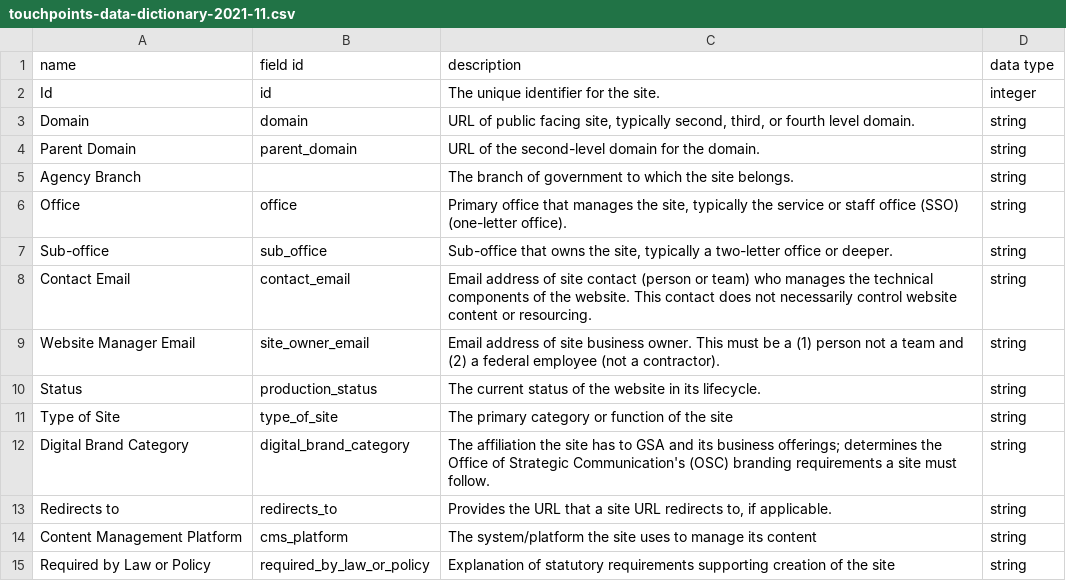
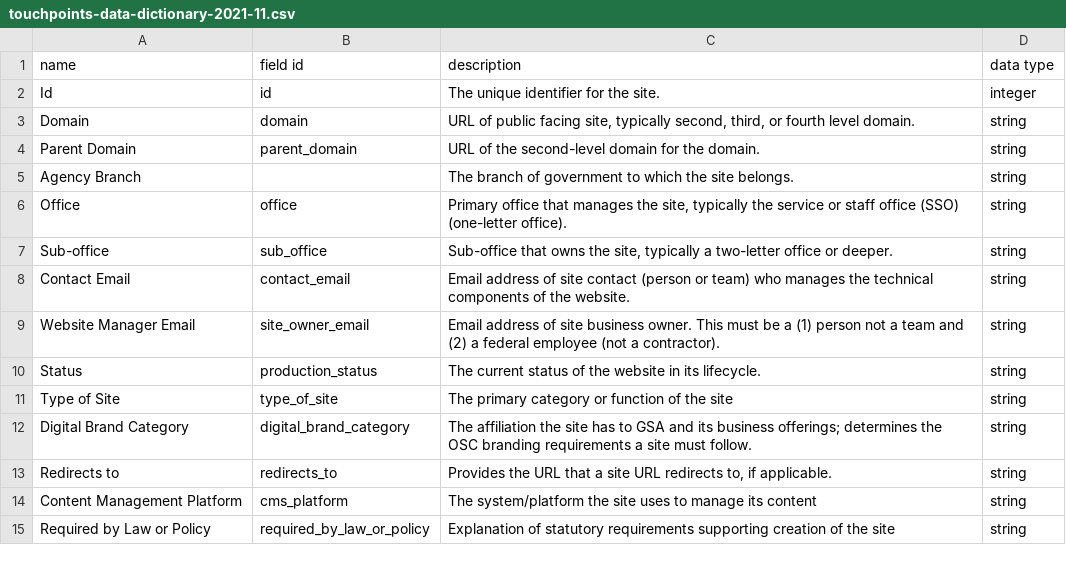
Before and after one commit to mvogelgesang/EDX, a CSV file: Data/touchpoints-data-dictionary-2021-11.csv, drawn as a sheet; only a part is shown.

Commit message:
Update touchpoints-data-dictionary-2021-11.csv
Summarized lengthy descriptions

```diff
--- a/Data/touchpoints-data-dictionary-2021-11.csv
+++ b/Data/touchpoints-data-dictionary-2021-11.csv
@@ -7,3 +7,3 @@ Office,office,"Primary office that manages the site, typically the service or st
 Sub-office,sub_office,"Sub-office that owns the site, typically a two-letter office or deeper.",string
-Contact Email,contact_email,Email address of site contact (person or team) who manages the technical components of the website. This contact does not necessarily control website content or resourcing.,string
+Contact Email,contact_email,Email address of site contact (person or team) who manages the technical components of the website.,string
 Website Manager Email,site_owner_email,Email address of site business owner. This must be a (1) person not a team and (2) a federal employee (not a contractor).,string
@@ -11,3 +11,3 @@ Status,production_status,The current status of the website in its lifecycle.,str
 Type of Site,type_of_site,The primary category or function of the site,string
-Digital Brand Category,digital_brand_category,The affiliation the site has to GSA and its business offerings; determines the Office of Strategic Communication's (OSC) branding requirements a site must follow.,string
+Digital Brand Category,digital_brand_category,The affiliation the site has to GSA and its business offerings; determines the OSC branding requirements a site must follow.,string
 Redirects to,redirects_to,"Provides the URL that a site URL redirects to, if applicable.",string
```
